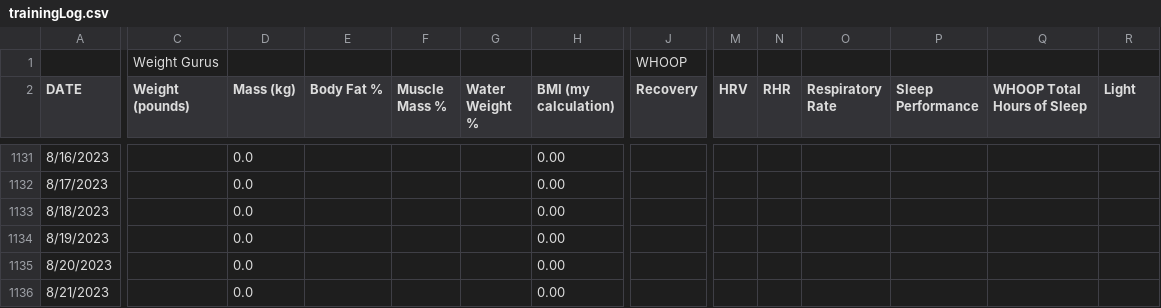
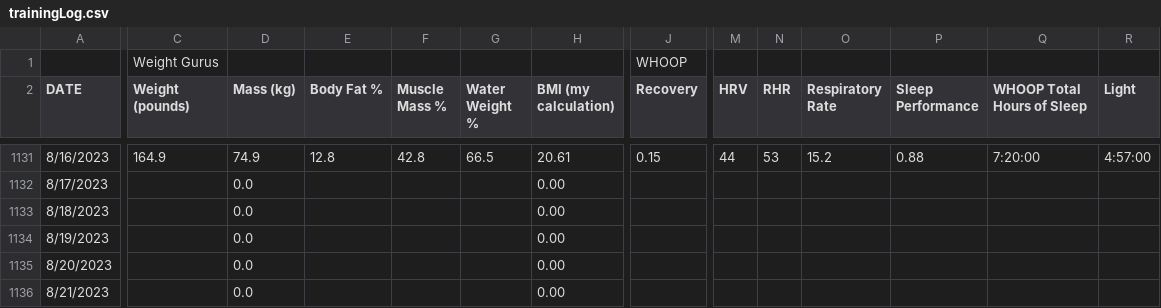
Before and after one commit to ptsouth97/traininglogWebserver, a CSV file: trainingLog.csv, drawn as a sheet; only a part is shown, gaps mark what is left out; the diff covers the shown part only; the diff names each change by its address in the sheet, - before the commit and + after, or states it on an @@ line.

```diff
--- a/trainingLog.csv
+++ b/trainingLog.csv
-C1131 (Weight (pounds)): (empty)
+C1131 (Weight (pounds)): 164.9
-D1131 (Mass (kg)): 0.0
+D1131 (Mass (kg)): 74.9
-E1131 (Body Fat %): (empty)
+E1131 (Body Fat %): 12.8
-F1131 (Muscle Mass %): (empty)
+F1131 (Muscle Mass %): 42.8
-G1131 (Water Weight %): (empty)
+G1131 (Water Weight %): 66.5
-H1131 (BMI (my calculation)): 0.00
+H1131 (BMI (my calculation)): 20.61
-J1131 (Recovery): (empty)
+J1131 (Recovery): 0.15
-M1131 (HRV): (empty)
+M1131 (HRV): 44
-N1131 (RHR): (empty)
+N1131 (RHR): 53
-O1131 (Respiratory Rate): (empty)
+O1131 (Respiratory Rate): 15.2
-P1131 (Sleep Performance): (empty)
+P1131 (Sleep Performance): 0.88
-Q1131 (WHOOP Total Hours of Sleep): (empty)
+Q1131 (WHOOP Total Hours of Sleep): 7:20:00
-R1131 (Light): (empty)
+R1131 (Light): 4:57:00
```
Also changed, not shown: 1 added row, 1 removed row and 80 edited cells elsewhere in this file, 6 other files.
